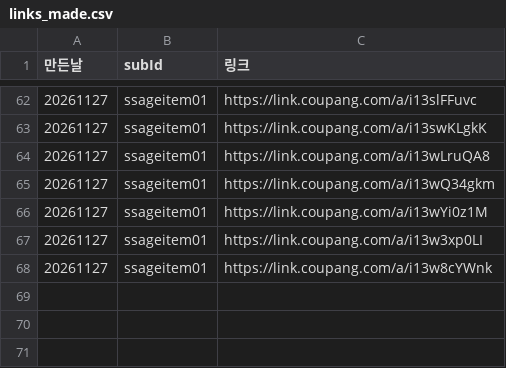
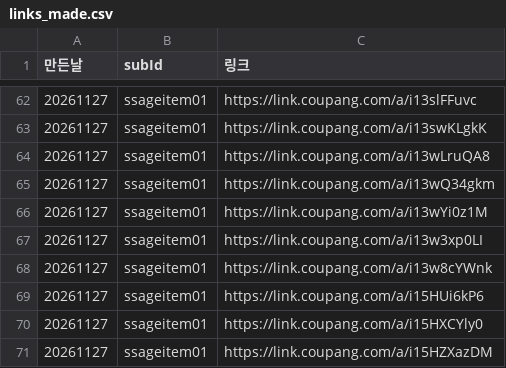
Before and after one commit to tenpm-lab/tenpm-auto, a CSV file: stats/links_made.csv, drawn as a sheet; only a part is shown, gaps mark what is left out.

```diff
--- a/stats/links_made.csv
+++ b/stats/links_made.csv
@@ -68 +68,4 @@
 20261127,ssageitem01,https://link.coupang.com/a/i13w8cYWnk
+20261127,ssageitem01,https://link.coupang.com/a/i15HUi6kP6
+20261127,ssageitem01,https://link.coupang.com/a/i15HXCYly0
+20261127,ssageitem01,https://link.coupang.com/a/i15HZXazDM
```
Also changed, not shown: 7 other files.
